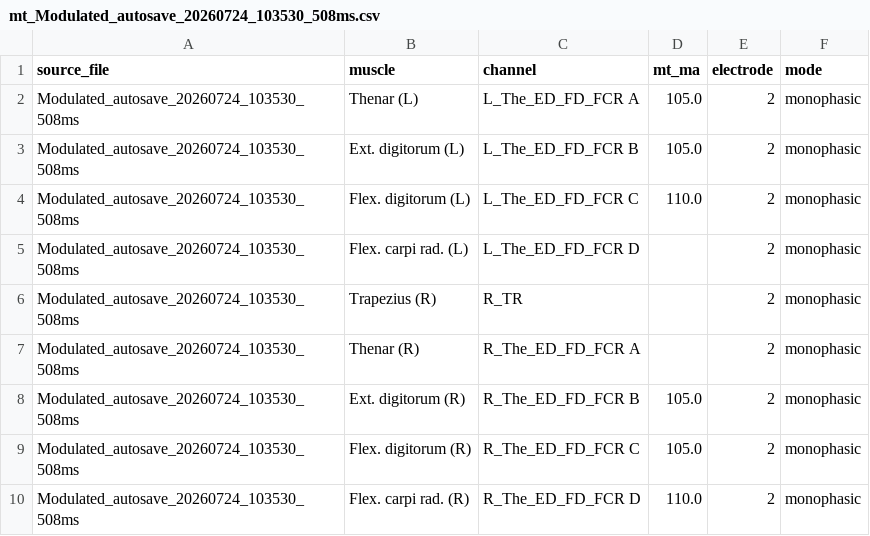
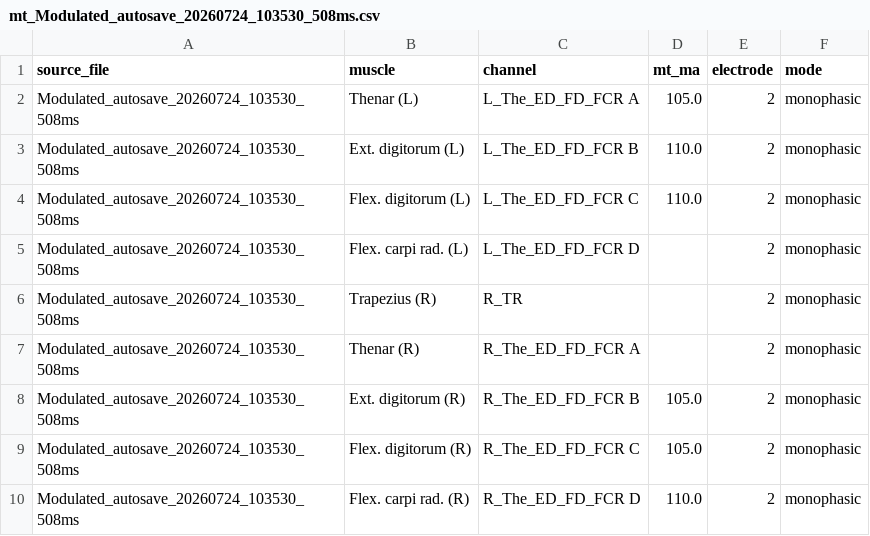
Before and after one commit to natmtc/CHUV-data-stim, a CSV file: results/NTA_2026-07-24_polarity_lidocaine/mt_Modulated_autosave_20260724_103530_508ms.csv, drawn as a sheet.

```diff
--- a/results/NTA_2026-07-24_polarity_lidocaine/mt_Modulated_autosave_20260724_103530_508ms.csv
+++ b/results/NTA_2026-07-24_polarity_lidocaine/mt_Modulated_autosave_20260724_103530_508ms.csv
@@ -2,3 +2,3 @@ source_file,muscle,channel,mt_ma,electrode,mode
 Modulated_autosave_20260724_103530_508ms,Thenar (L),L_The_ED_FD_FCR A,105.0,2,monophasic
-Modulated_autosave_20260724_103530_508ms,Ext. digitorum (L),L_The_ED_FD_FCR B,105.0,2,monophasic
+Modulated_autosave_20260724_103530_508ms,Ext. digitorum (L),L_The_ED_FD_FCR B,110.0,2,monophasic
 Modulated_autosave_20260724_103530_508ms,Flex. digitorum (L),L_The_ED_FD_FCR C,110.0,2,monophasic
```
Also changed, not shown: results/NTA_2026-07-24_polarity_lidocaine/mt_Burst_autosave_20260724_113834_522ms.csv, results/NTA_2026-07-24_polarity_lidocaine/mt_Burst_autosave_20260724_114055_891ms.csv, 3 other files.
